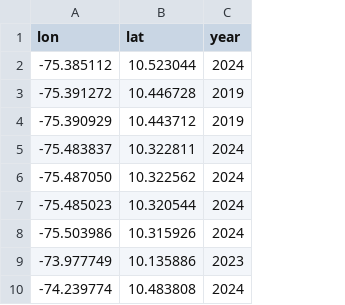
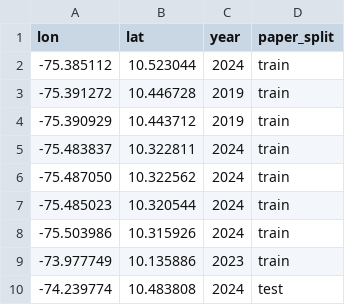
Before and after one commit to Abdullahr29/Global-Solar-Siting, a CSV file: data/validation/sites_colombia.csv, drawn as a sheet; only a part is shown; the diff names each change by its address in the sheet, - before the commit and + after, or states it on an @@ line.

```diff
--- a/data/validation/sites_colombia.csv
+++ b/data/validation/sites_colombia.csv
+column D (paper_split), rows 2-10: train | train | train | train | train | train | train | train | test
```
Also changed, not shown: data/validation/sites_chile.csv, 7 other files.
